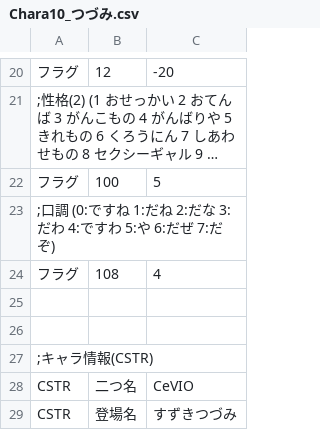
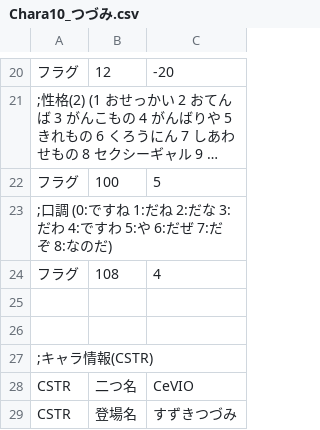
Before and after one commit to average34/eraVoiceroidShokushuQ, a CSV file: CSV/CHARA/Chara10_つづみ.csv, drawn as a sheet; only a part is shown, gaps mark what is left out; long unchanged cells end in ….

```diff
--- a/CSV/CHARA/Chara10_つづみ.csv
+++ b/CSV/CHARA/Chara10_つづみ.csv
@@ -22,3 +22,3 @@
 フラグ,100,5
-;口調 (0:ですね 1:だね 2:だな 3:だわ 4:ですわ 5:や 6:だぜ 7:だぞ)
+;口調 (0:ですね 1:だね 2:だな 3:だわ 4:ですわ 5:や 6:だぜ 7:だぞ 8:なのだ)
 フラグ,108,4
```
Also changed, not shown: CSV/CHARA/Chara11_ONE.csv, CSV/CHARA/Chara12_IA.csv, 31 other files.
